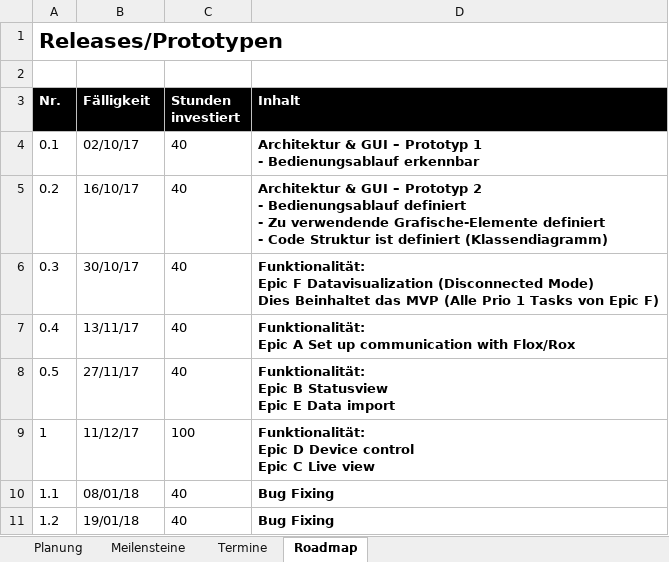
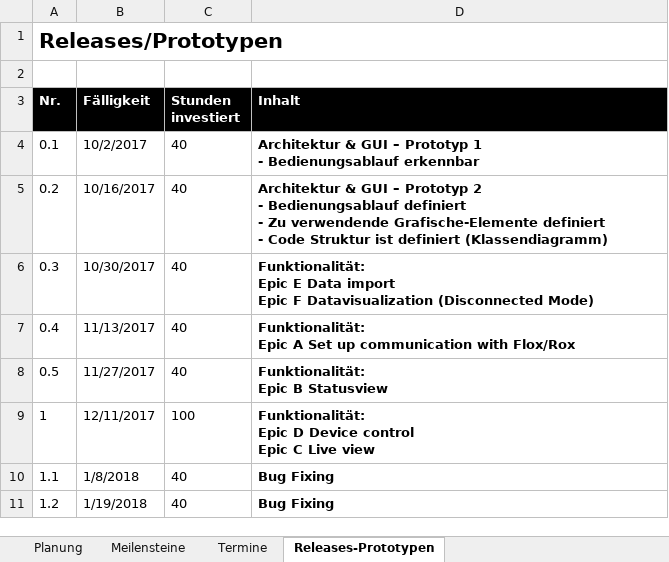
Before and after one commit to rmosimann/frva, an Excel workbook: documents/01_PM/FRVA_Phasenplanung.xlsx, sheet Releases-Prototypen, drawn as a sheet; values as stored, in another font and other column widths than the file's, no borders; ↵ is a line break in a cell; the diff names each change by its address in the sheet, - before the commit and + after, or states it on an @@ line.

Commit message:
resize cells

```diff
--- a/documents/01_PM/FRVA_Phasenplanung.xlsx (sheet Releases-Prototypen)
+++ b/documents/01_PM/FRVA_Phasenplanung.xlsx (sheet Releases-Prototypen)
-sheet tab: Roadmap
+sheet tab: Releases-Prototypen
-B4 (Fälligkeit): 02/10/17
+B4 (Fälligkeit): 10/2/2017
-B5 (Fälligkeit): 16/10/17
+B5 (Fälligkeit): 10/16/2017
-B6 (Fälligkeit): 30/10/17
+B6 (Fälligkeit): 10/30/2017
-D6 (Inhalt): Funktionalität: ↵ Epic F Datavisualization (Disconnected Mode) ↵ Dies Beinhaltet das MVP (Alle Prio 1 Tasks von Epic F)
+D6 (Inhalt): Funktionalität: ↵ Epic E Data import ↵ Epic F Datavisualization (Disconnected Mode)
-B7 (Fälligkeit): 13/11/17
+B7 (Fälligkeit): 11/13/2017
-B8 (Fälligkeit): 27/11/17
+B8 (Fälligkeit): 11/27/2017
-D8 (Inhalt): Funktionalität: ↵ Epic B Statusview ↵ Epic E Data import
+D8 (Inhalt): Funktionalität: ↵ Epic B Statusview
-B9 (Fälligkeit): 11/12/17
+B9 (Fälligkeit): 12/11/2017
-B10 (Fälligkeit): 08/01/18
+B10 (Fälligkeit): 1/8/2018
-B11 (Fälligkeit): 19/01/18
+B11 (Fälligkeit): 1/19/2018
```
Also changed, not shown: sheet Meilensteine.
